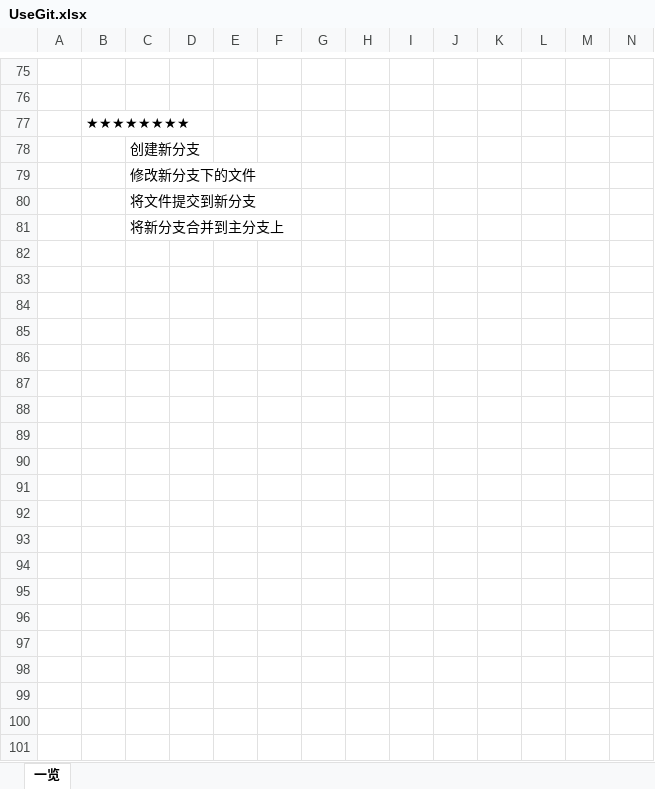
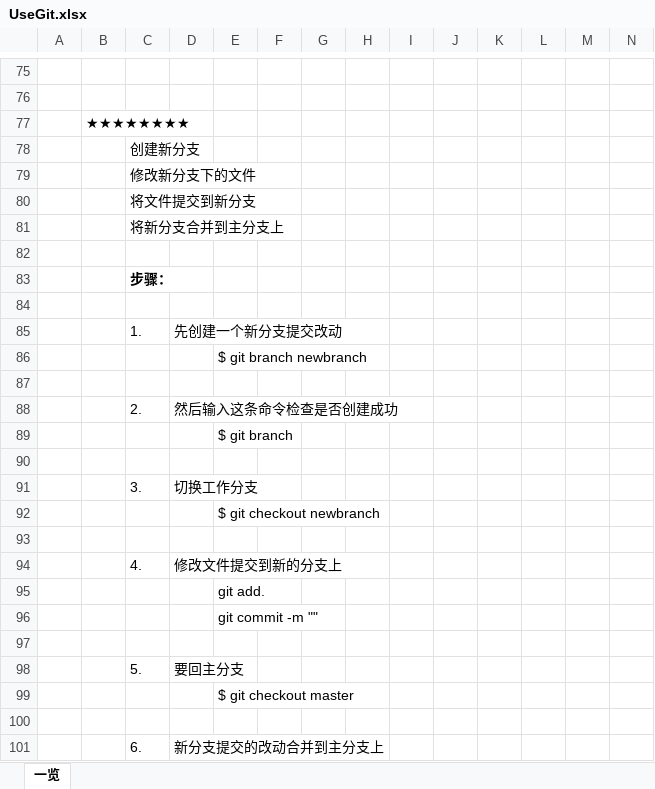
Before and after one commit to DGL19951018/fileSave, an Excel workbook: excelFile/UseGit.xlsx, sheet 一览, drawn as a sheet; only a part is shown, gaps mark what is left out; values as stored, in another font and other column widths than the file's, no borders; rows hold the shown columns only; the diff covers the shown part only; the diff names each change by its address in the sheet, - before the commit and + after, or states it on an @@ line.

Commit message:
update 20190124_03

```diff
--- a/excelFile/UseGit.xlsx (sheet 一览)
+++ b/excelFile/UseGit.xlsx (sheet 一览)
+row 82: (empty)
+row 83:  |  | 步骤：
+row 84: (empty)
+row 85:  |  | 1. | 先创建一个新分支提交改动
+row 86:  |  |  |  | $ git branch newbranch
+row 87: (empty)
+row 88:  |  | 2. | 然后输入这条命令检查是否创建成功
+row 89:  |  |  |  | $ git branch
+row 90: (empty)
+row 91:  |  | 3. | 切换工作分支
+row 92:  |  |  |  | $ git checkout newbranch
+row 93: (empty)
+row 94:  |  | 4. | 修改文件提交到新的分支上
+row 95:  |  |  |  | git add.
+row 96:  |  |  |  | git commit -m ""
+row 97: (empty)
+row 98:  |  | 5. | 要回主分支
+row 99:  |  |  |  | $ git checkout master
+row 100: (empty)
+row 101:  |  | 6. | 新分支提交的改动合并到主分支上
```
Also changed, not shown: 24 added rows and cell formats elsewhere in this sheet.
